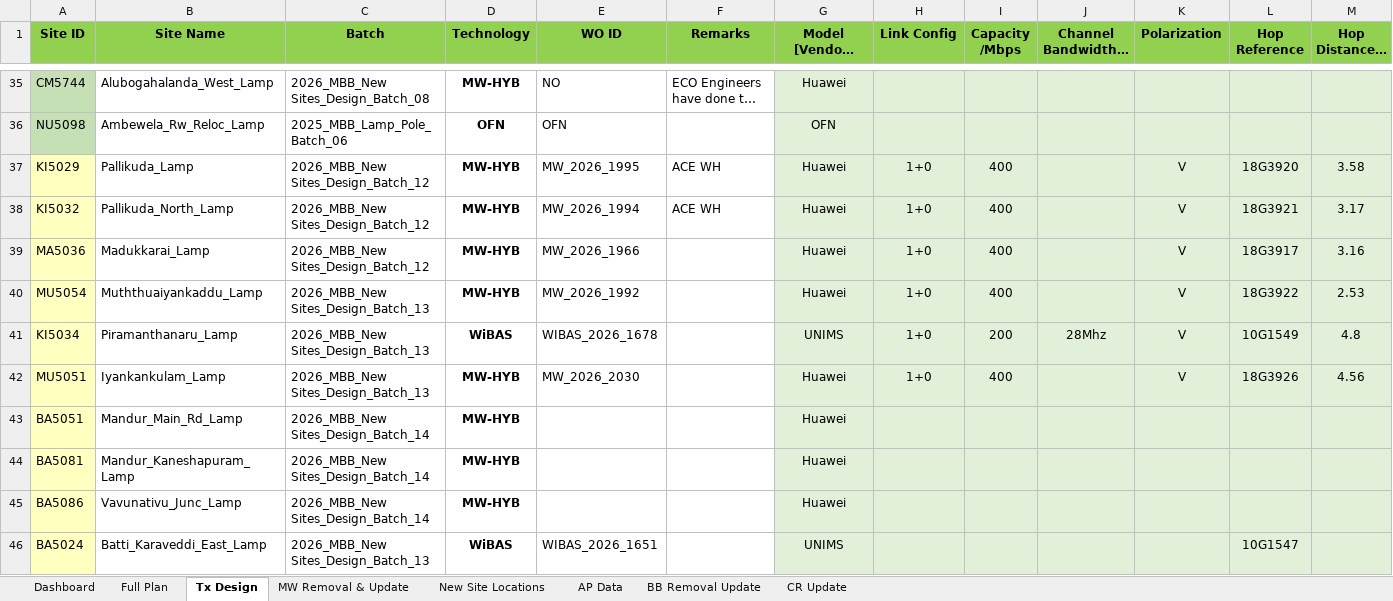
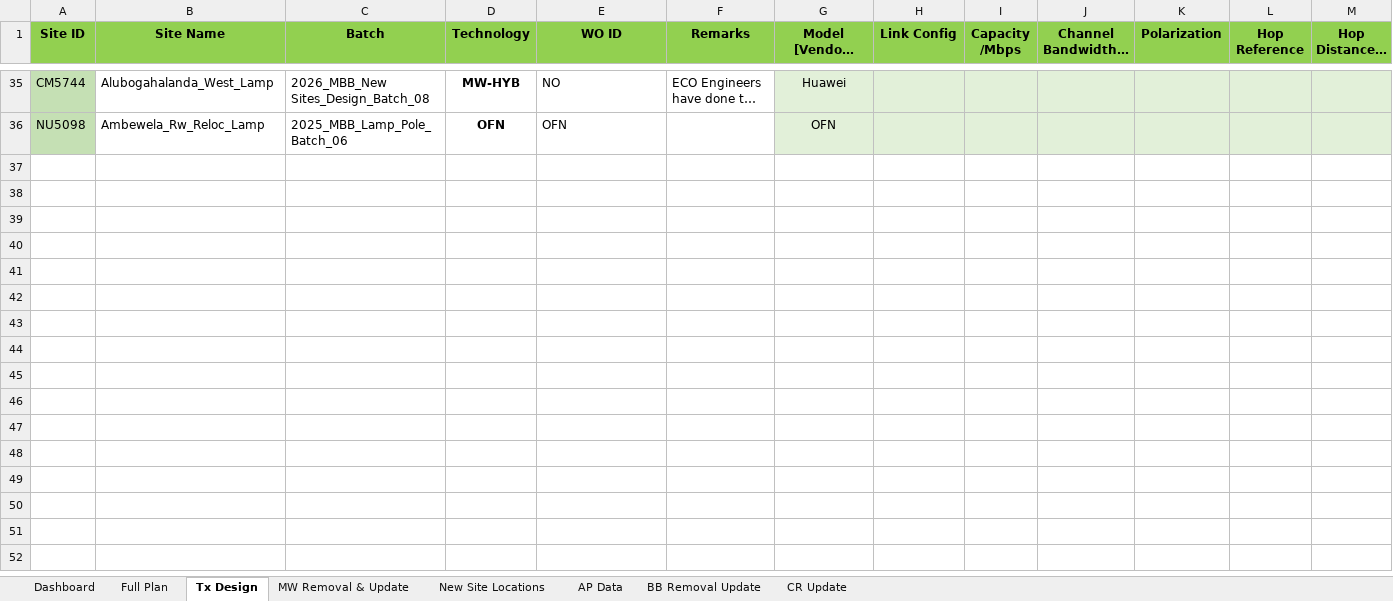
Before and after one commit to Sithuwaaa/emortia-musix, an Excel workbook: tools/project-update/Master Lamp Pole Update.xlsm, sheet Tx Design, drawn as a sheet; only a part is shown, gaps mark what is left out; long unchanged cells end in …; values as stored, in another font and other column widths than the file's, no borders; conditional formats not drawn; removed rows and columns are numbered as before the commit, all else as after; rows hold the shown columns only; the diff covers the shown part only; the diff names each change by its address in the sheet, - before the commit and + after, or states it on an @@ line.

```diff
--- a/tools/project-update/Master Lamp Pole Update.xlsm (sheet Tx Design)
+++ b/tools/project-update/Master Lamp Pole Update.xlsm (sheet Tx Design)
-row 37: KI5029 | Pallikuda_Lamp | 2026_MBB_New Sites_Design_Batch_12 | MW-HYB | MW_2026_1995 | ACE WH | Huawei | 1+0 | 400 |  | V | 18G3920 | 3.58
-row 38: KI5032 | Pallikuda_North_Lamp | 2026_MBB_New Sites_Design_Batch_12 | MW-HYB | MW_2026_1994 | ACE WH | Huawei | 1+0 | 400 |  | V | 18G3921 | 3.17
-row 39: MA5036 | Madukkarai_Lamp | 2026_MBB_New Sites_Design_Batch_12 | MW-HYB | MW_2026_1966 |  | Huawei | 1+0 | 400 |  | V | 18G3917 | 3.16
-row 40: MU5054 | Muththuaiyankaddu_Lamp | 2026_MBB_New Sites_Design_Batch_13 | MW-HYB | MW_2026_1992 |  | Huawei | 1+0 | 400 |  | V | 18G3922 | 2.53
-row 41: KI5034 | Piramanthanaru_Lamp | 2026_MBB_New Sites_Design_Batch_13 | WiBAS | WIBAS_2026_1678 |  | UNIMS | 1+0 | 200 | 28Mhz | V | 10G1549 | 4.8
-row 42: MU5051 | Iyankankulam_Lamp | 2026_MBB_New Sites_Design_Batch_13 | MW-HYB | MW_2026_2030 |  | Huawei | 1+0 | 400 |  | V | 18G3926 | 4.56
-row 43: BA5051 | Mandur_Main_Rd_Lamp | 2026_MBB_New Sites_Design_Batch_14 | MW-HYB |  |  | Huawei
-row 44: BA5081 | Mandur_Kaneshapuram_Lamp | 2026_MBB_New Sites_Design_Batch_14 | MW-HYB |  |  | Huawei
-row 45: BA5086 | Vavunativu_Junc_Lamp | 2026_MBB_New Sites_Design_Batch_14 | MW-HYB |  |  | Huawei
-row 46: BA5024 | Batti_Karaveddi_East_Lamp | 2026_MBB_New Sites_Design_Batch_13 | WiBAS | WIBAS_2026_1651 |  | UNIMS |  |  |  |  | 10G1547
```
Also changed, not shown: 1 added row and 23 removed rows elsewhere in this sheet, sheet Full Plan, sheet New Site Locations, sheet MW Removal & Update, sheet Dashboard, formulas that keep their value, charts or pictures, tools/project-update/Ongoing Lamp Pole Update.xlsm, 4 other files.
